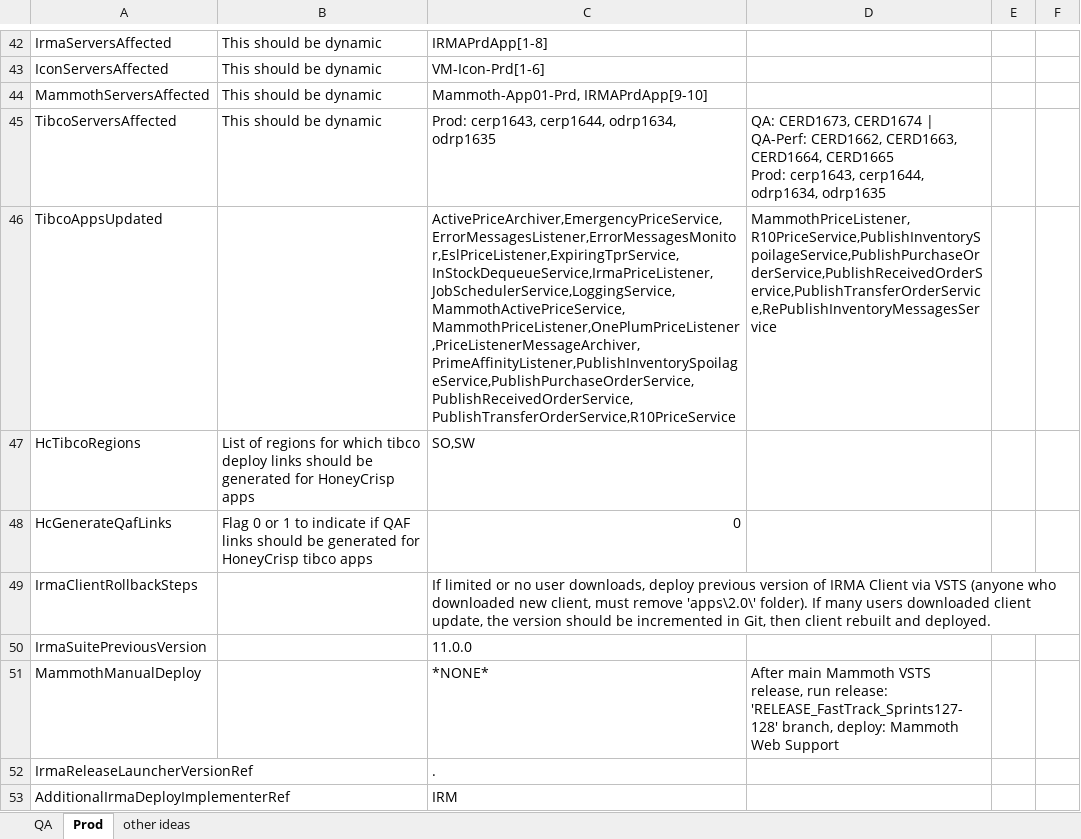
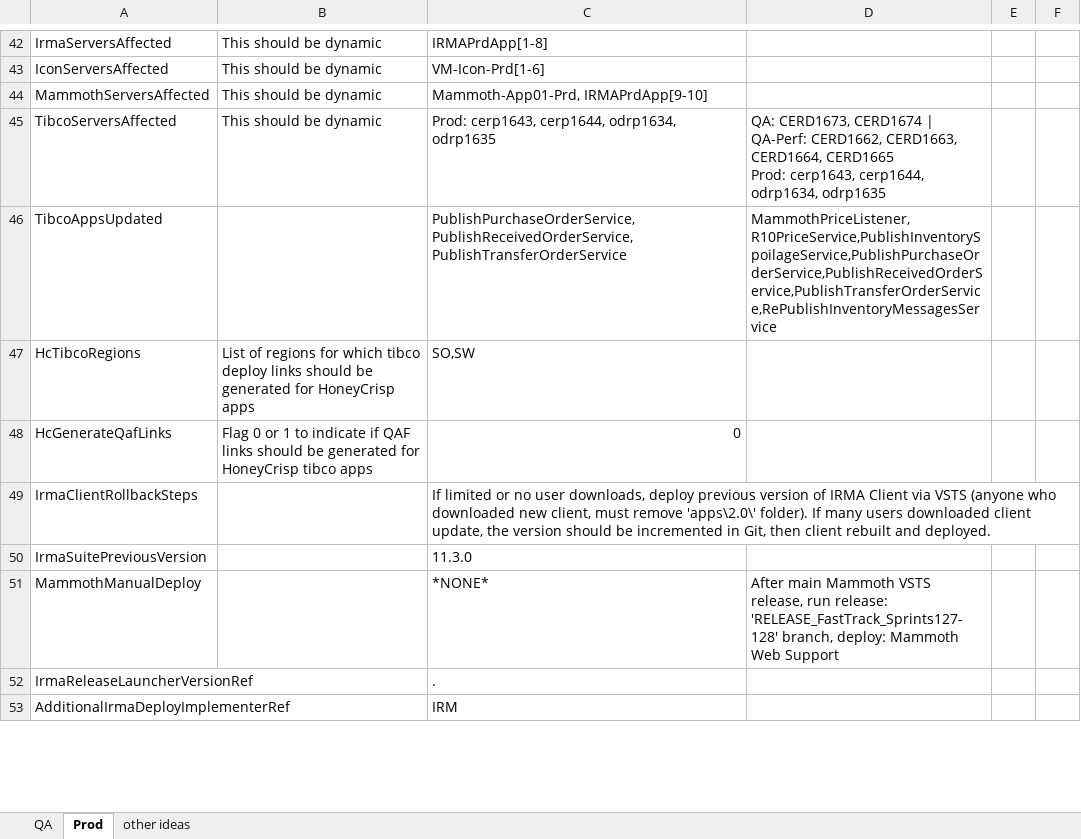
Before and after one commit to surajadhikari465/scad-demo, an Excel workbook: DevOps/Release Documentation/Release Documentation Input Variables.xlsx, sheet Prod, drawn as a sheet; only a part is shown, gaps mark what is left out; values as stored, in another font and other column widths than the file's, no borders; the diff covers the shown part only; the diff names each change by its address in the sheet, - before the commit and + after, or states it on an @@ line.

Commit message:
Merged PR 1144: Release 2019.09 Setup: IRMA DB archive & version, client version, reldoc
- IRMA DB: Archived 2019.08 pop-data.  Incremented version.
- QA reldoc values
- Increment IRMA Client version to 11.5 for fast-track that came in.  Added client and DBs to azure-deploy list in reldoc.

Cherry picked from !1143

Related work items: #5481

```diff
--- a/DevOps/Release Documentation/Release Documentation Input Variables.xlsx (sheet Prod)
+++ b/DevOps/Release Documentation/Release Documentation Input Variables.xlsx (sheet Prod)
-C46: ActivePriceArchiver,EmergencyPriceService,ErrorMessagesListener,ErrorMessagesMonitor,EslPriceListener,ExpiringTprService,InStockDequeueService,IrmaPriceListener,JobSchedulerService,LoggingService,MammothActivePriceService,MammothPriceListener,OnePlumPriceListener,PriceListenerMessageArchiver,PrimeAffinityListener,PublishInventorySpoilageService,PublishPurchaseOrderService,PublishReceivedOrderService,PublishTransferOrderService,R10PriceService
+C46: PublishPurchaseOrderService,PublishReceivedOrderService,PublishTransferOrderService
-C50: 11.0.0
+C50: 11.3.0
```
Also changed, not shown: 12 edited cells elsewhere in this sheet, sheet QA, 6 other files.
